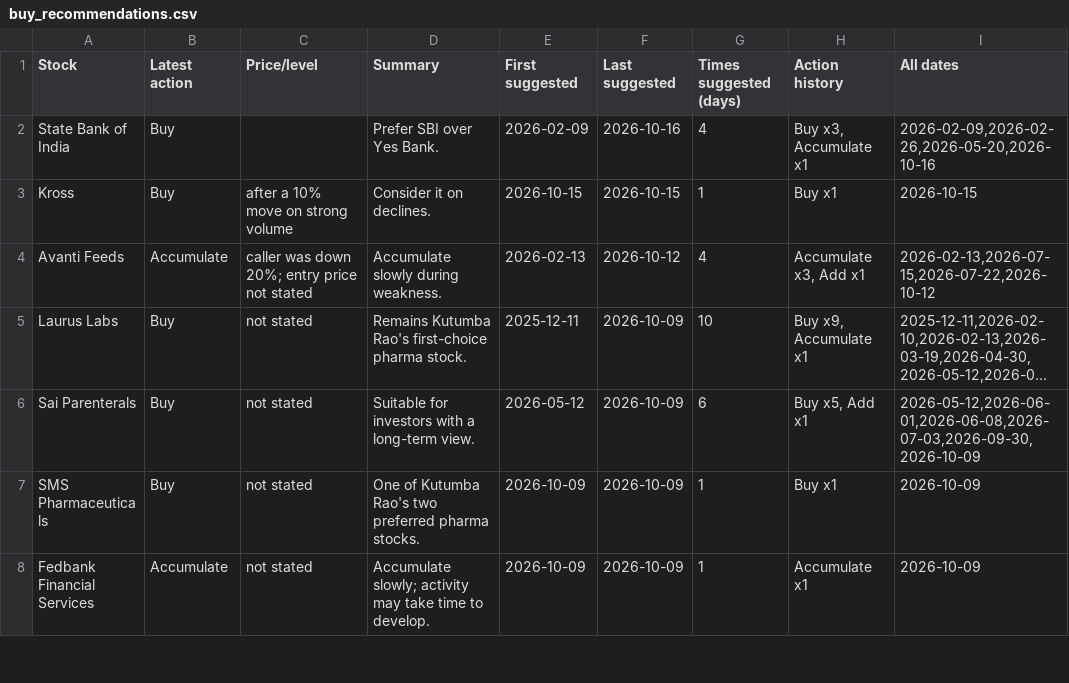
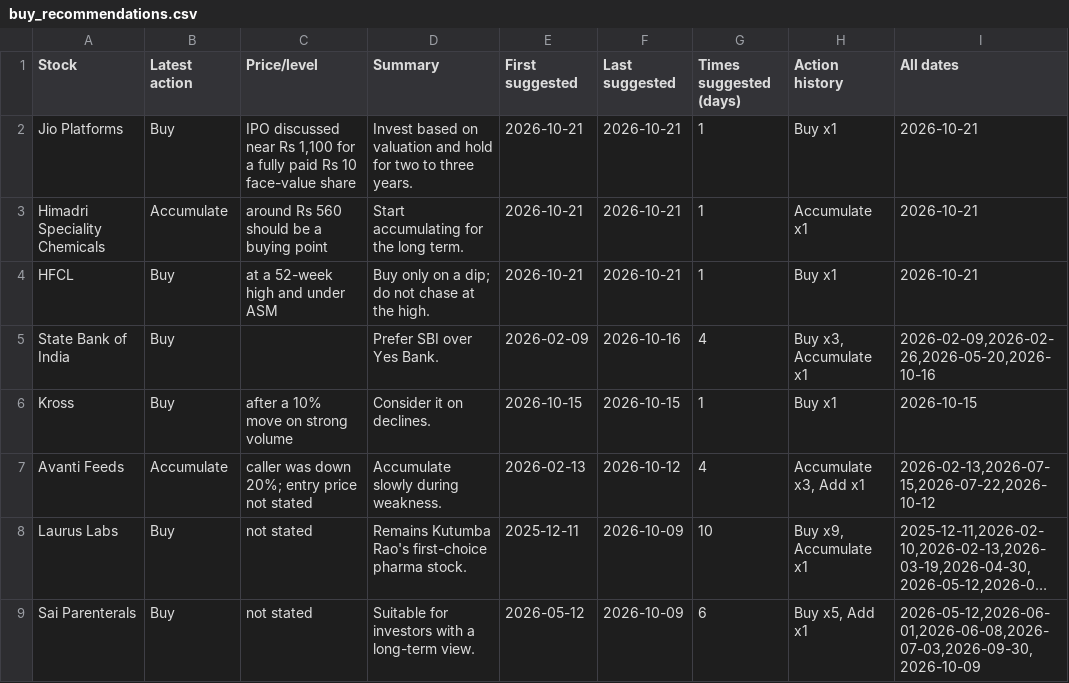
Before and after one commit to teja788/business_breakfast_youtube_summarizer, a CSV file: output/kutumba_rao/buy_recommendations.csv, drawn as a sheet; only a part is shown; the shorter side is filled out with more unchanged rows; long unchanged cells end in …; the diff names each change by its address in the sheet, - before the commit and + after, or states it on an @@ line.

Commit message:
Add 2026-10-21 episode; refresh tables/scorecard/dashboard

```diff
--- a/output/kutumba_rao/buy_recommendations.csv
+++ b/output/kutumba_rao/buy_recommendations.csv
+row 2: Jio Platforms | Buy | IPO discussed near Rs 1,100 for a fully paid Rs 10 face-value share | Invest based on valuation and hold for two to three years. | 2026-10-21 | 2026-10-21 | 1 | Buy x1 | 2026-10-21
+row 3: Himadri Speciality Chemicals | Accumulate | around Rs 560 should be a buying point | Start accumulating for the long term. | 2026-10-21 | 2026-10-21 | 1 | Accumulate x1 | 2026-10-21
+row 4: HFCL | Buy | at a 52-week high and under ASM | Buy only on a dip; do not chase at the high. | 2026-10-21 | 2026-10-21 | 1 | Buy x1 | 2026-10-21
```
Also changed, not shown: output/kranti/buy_recommendations.csv, output/kranti/recommendations.csv, 21 other files.
